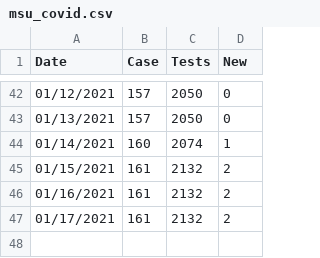
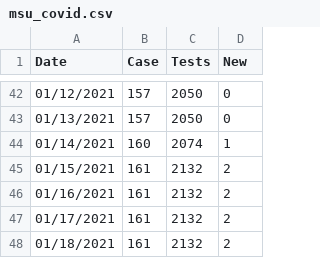
Before and after one commit to Paradoxdruid/msu-covid-tracker, a CSV file: msu_covid.csv, drawn as a sheet; only a part is shown, gaps mark what is left out.

Commit message:
Updated data

```diff
--- a/msu_covid.csv
+++ b/msu_covid.csv
@@ -47 +47,2 @@ Date,Case,Tests,New
 01/17/2021,161,2132,2
+01/18/2021,161,2132,2
```
